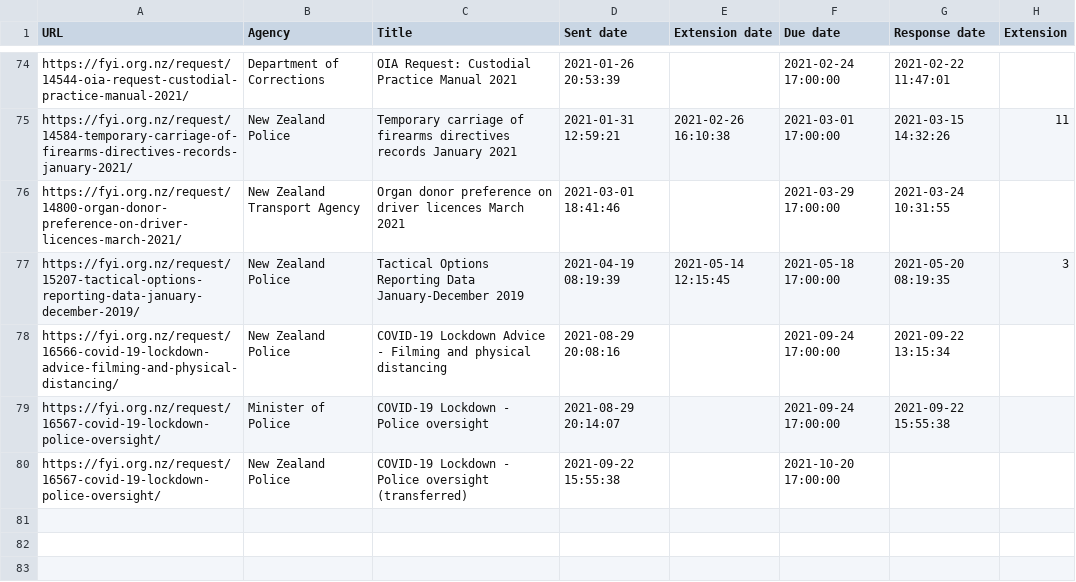
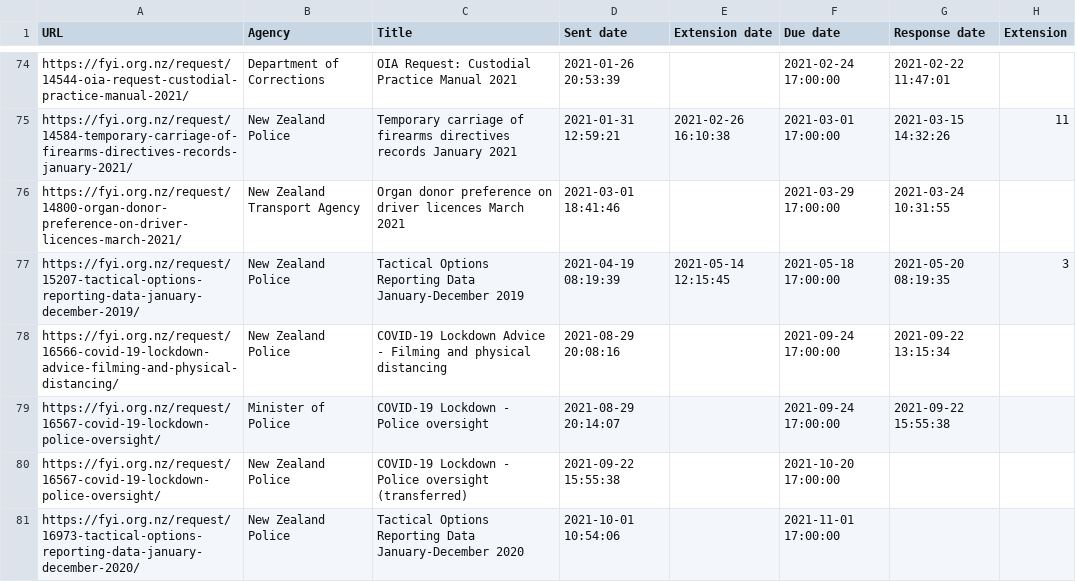
Before and after one commit to Cipscis/charter, a CSV file: app/assets/data/fyi-mark-hanna.csv, drawn as a sheet; only a part is shown, gaps mark what is left out.

Commit message:
Added new OIA request

```diff
--- a/app/assets/data/fyi-mark-hanna.csv
+++ b/app/assets/data/fyi-mark-hanna.csv
@@ -80 +80,2 @@ https://fyi.org.nz/request/16567-covid-19-lockdown-police-oversight/,Minister of
 https://fyi.org.nz/request/16567-covid-19-lockdown-police-oversight/,New Zealand Police,COVID-19 Lockdown - Police oversight (transferred),2021-09-22 15:55:38,,2021-10-20 17:00:00,,
+https://fyi.org.nz/request/16973-tactical-options-reporting-data-january-december-2020/,New Zealand Police,Tactical Options Reporting Data January-December 2020,2021-10-01 10:54:06,,2021-11-01 17:00:00,,
```
